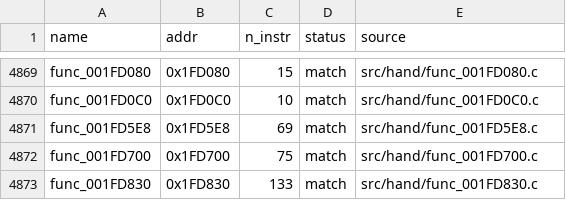
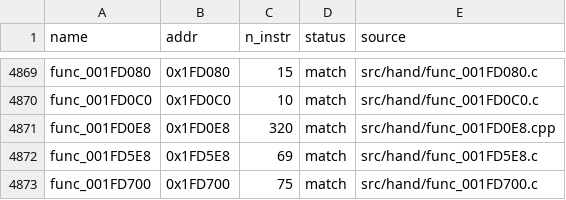
Before and after one commit to Komasia/sly2-decomp, a CSV file: config/matched.csv, drawn as a sheet; only a part is shown, gaps mark what is left out; the shorter side is filled out with more unchanged rows.

```diff
--- a/config/matched.csv
+++ b/config/matched.csv
@@ -4870,2 +4870,3 @@ func_001FD080,0x1FD080,15,match,src/hand/func_001FD080.c
 func_001FD0C0,0x1FD0C0,10,match,src/hand/func_001FD0C0.c
+func_001FD0E8,0x1FD0E8,320,match,src/hand/func_001FD0E8.cpp
 func_001FD5E8,0x1FD5E8,69,match,src/hand/func_001FD5E8.c
```
Also changed, not shown: config/progress_history.csv, 1 other file.
